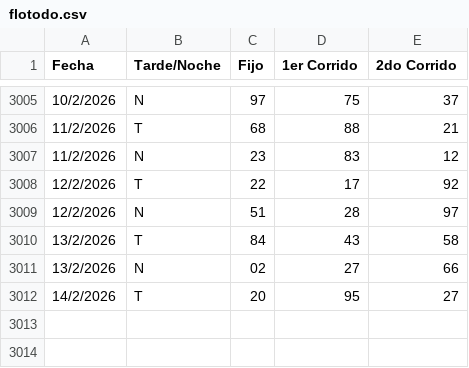
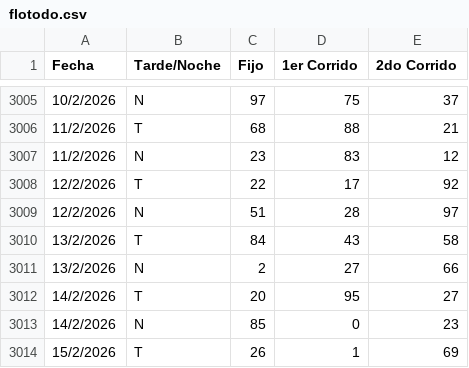
Before and after one commit to fantasmaopera735/Buscaflo, a CSV file: flotodo.csv, drawn as a sheet; only a part is shown, gaps mark what is left out.

```diff
--- a/flotodo.csv
+++ b/flotodo.csv
@@ -3010,3 +3010,5 @@ Fecha;Tarde/Noche;Fijo;1er Corrido;2do Corrido
 13/2/2026;T;84;43;58
-13/2/2026;N;02;27;66
+13/2/2026;N;2;27;66
 14/2/2026;T;20;95;27
+14/2/2026;N;85;0;23
+15/2/2026;T;26;1;69
```
Also changed, not shown: 1 other file.
